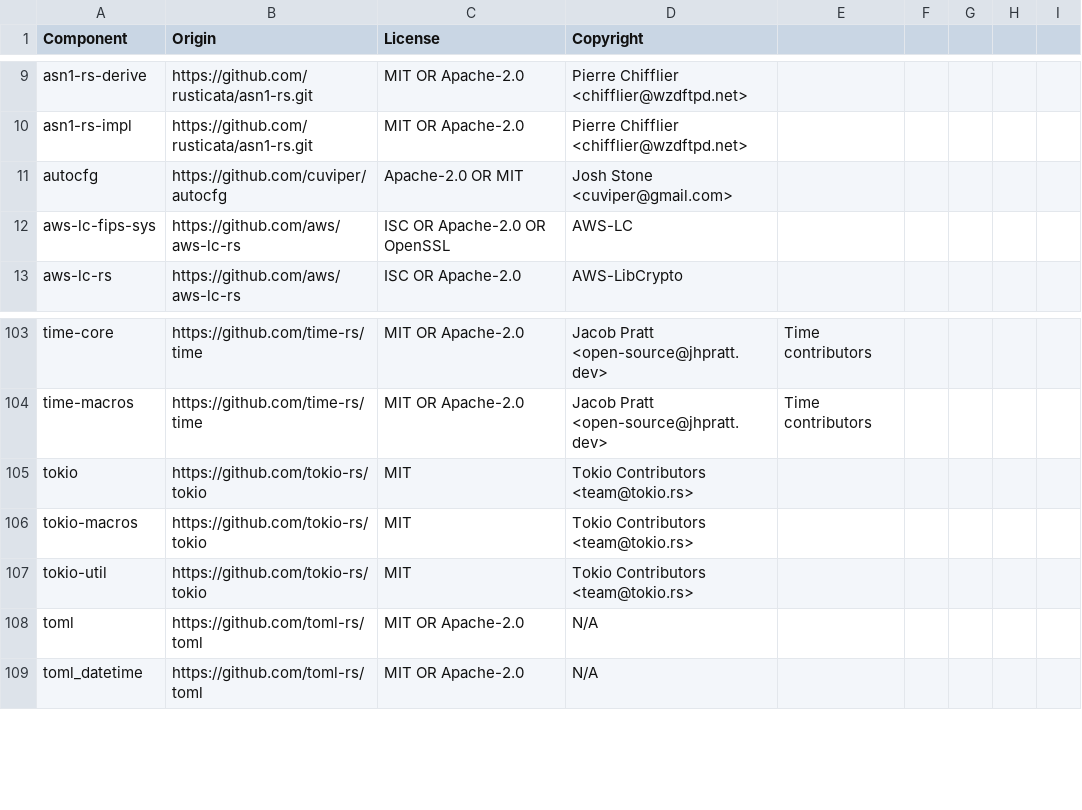
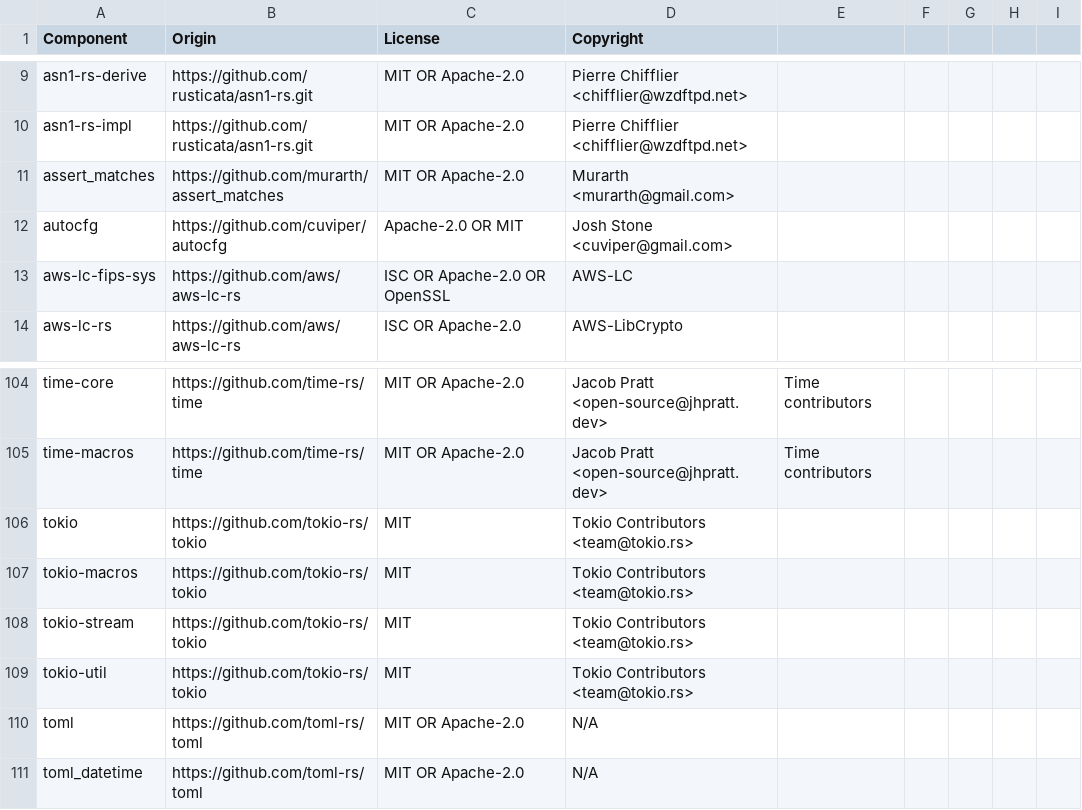
Before and after one commit to DataDog/libdd-rc, a CSV file: LICENSE-3rdparty.csv, drawn as a sheet; only a part is shown, gaps mark what is left out.

Commit message:
chore(license): generate 3rdparty BOM

```diff
--- a/LICENSE-3rdparty.csv
+++ b/LICENSE-3rdparty.csv
@@ -10,2 +10,3 @@ asn1-rs-derive,https://github.com/rusticata/asn1-rs.git,MIT OR Apache-2.0,Pierre
 asn1-rs-impl,https://github.com/rusticata/asn1-rs.git,MIT OR Apache-2.0,Pierre Chifflier <chifflier@wzdftpd.net>
+assert_matches,https://github.com/murarth/assert_matches,MIT OR Apache-2.0,Murarth <murarth@gmail.com>
 autocfg,https://github.com/cuviper/autocfg,Apache-2.0 OR MIT,Josh Stone <cuviper@gmail.com>
@@ -106,2 +107,3 @@ tokio,https://github.com/tokio-rs/tokio,MIT,Tokio Contributors <team@tokio.rs>
 tokio-macros,https://github.com/tokio-rs/tokio,MIT,Tokio Contributors <team@tokio.rs>
+tokio-stream,https://github.com/tokio-rs/tokio,MIT,Tokio Contributors <team@tokio.rs>
 tokio-util,https://github.com/tokio-rs/tokio,MIT,Tokio Contributors <team@tokio.rs>
```
